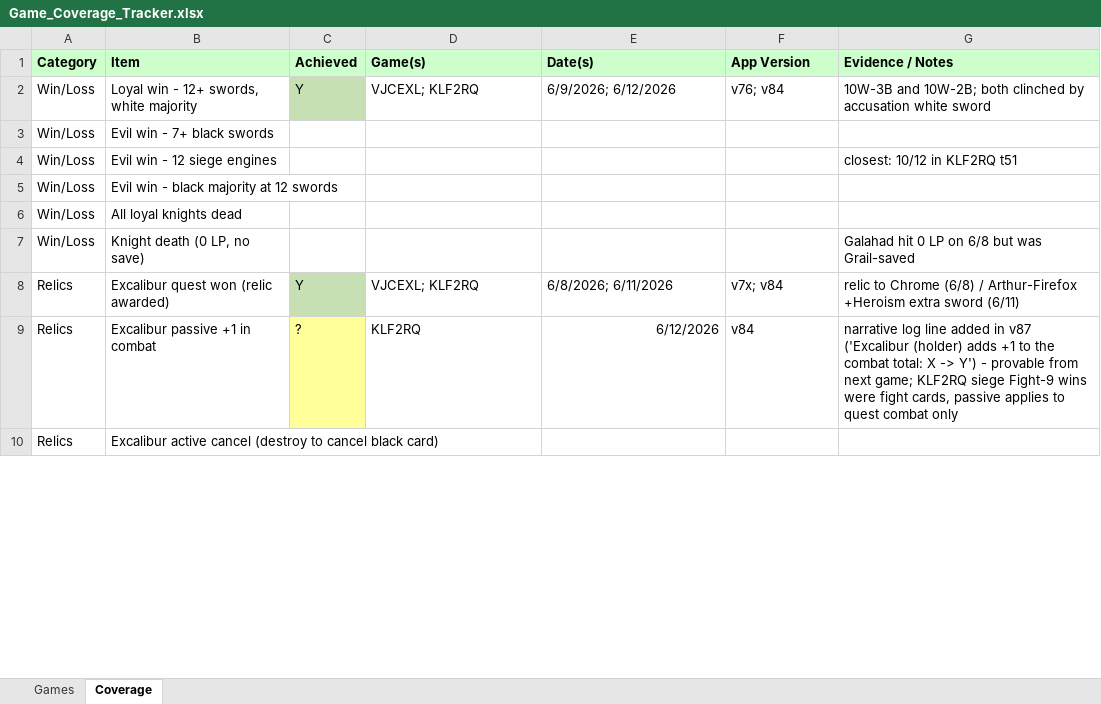
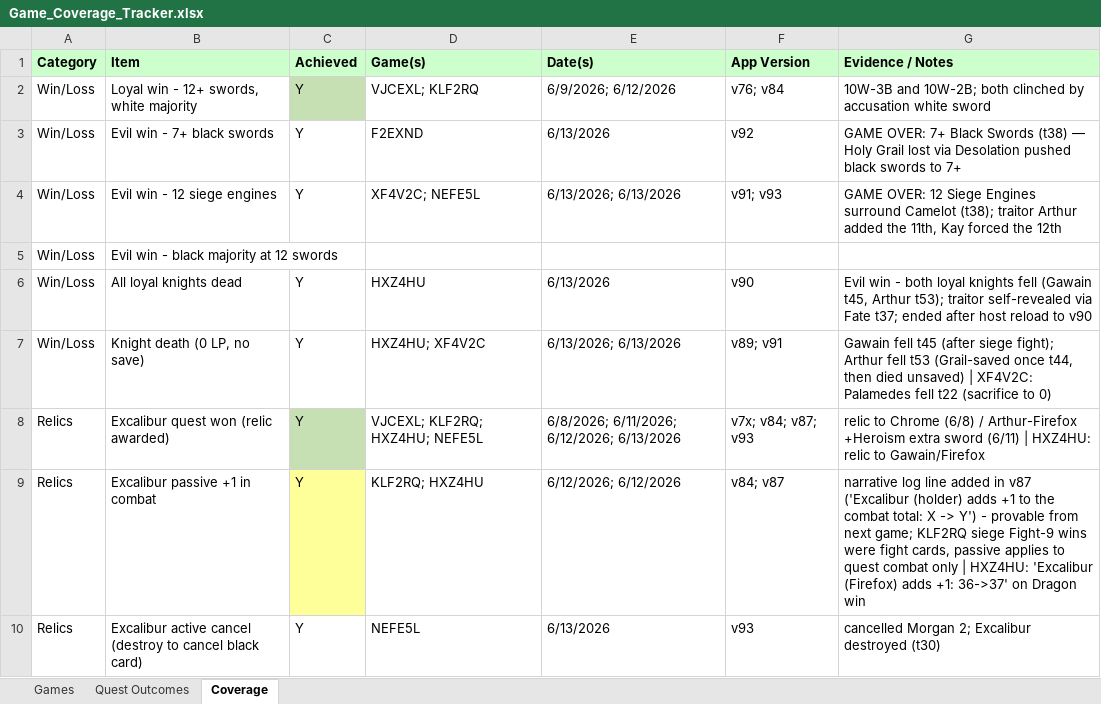
Before and after one commit to mpicky17/shadows-app, an Excel workbook: Game_Coverage_Tracker.xlsx, sheet Coverage, drawn as a sheet; only a part is shown; values as stored, in another font and other column widths than the file's, no borders; the diff covers the shown part only; the diff names each change by its address in the sheet, - before the commit and + after, or states it on an @@ line.

```diff
--- a/Game_Coverage_Tracker.xlsx (sheet Coverage)
+++ b/Game_Coverage_Tracker.xlsx (sheet Coverage)
+sheet tab: Quest Outcomes
-C3:C4 (Achieved): (empty)
+C3:C4 (Achieved): Y
-D3 (Game(s)): (empty)
+D3 (Game(s)): F2EXND
-E3 (Date(s)): (empty)
+E3 (Date(s)): 6/13/2026
-F3 (App Version): (empty)
+F3 (App Version): v92
-G3 (Evidence / Notes): (empty)
+G3 (Evidence / Notes): GAME OVER: 7+ Black Swords (t38) — Holy Grail lost via Desolation pushed black swords to 7+
-D4 (Game(s)): (empty)
+D4 (Game(s)): XF4V2C; NEFE5L
-E4 (Date(s)): (empty)
+E4 (Date(s)): 6/13/2026; 6/13/2026
-F4 (App Version): (empty)
+F4 (App Version): v91; v93
-G4 (Evidence / Notes): closest: 10/12 in KLF2RQ t51
+G4 (Evidence / Notes): GAME OVER: 12 Siege Engines surround Camelot (t38); traitor Arthur added the 11th, Kay forced the 12th
-C6:C7 (Achieved): (empty)
+C6:C7 (Achieved): Y
-D6 (Game(s)): (empty)
+D6 (Game(s)): HXZ4HU
-E6 (Date(s)): (empty)
+E6 (Date(s)): 6/13/2026
-F6 (App Version): (empty)
+F6 (App Version): v90
-G6 (Evidence / Notes): (empty)
+G6 (Evidence / Notes): Evil win - both loyal knights fell (Gawain t45, Arthur t53); traitor self-revealed via Fate t37; ended after host reload to v90
-D7 (Game(s)): (empty)
+D7 (Game(s)): HXZ4HU; XF4V2C
-E7 (Date(s)): (empty)
+E7 (Date(s)): 6/13/2026; 6/13/2026
-F7 (App Version): (empty)
+F7 (App Version): v89; v91
-G7 (Evidence / Notes): Galahad hit 0 LP on 6/8 but was Grail-saved
+G7 (Evidence / Notes): Gawain fell t45 (after siege fight); Arthur fell t53 (Grail-saved once t44, then died unsaved) | XF4V2C: Palamedes fell t22 (sacrifice to 0)
-D8 (Game(s)): VJCEXL; KLF2RQ
+D8 (Game(s)): VJCEXL; KLF2RQ; HXZ4HU; NEFE5L
-E8 (Date(s)): 6/8/2026; 6/11/2026
+E8 (Date(s)): 6/8/2026; 6/11/2026; 6/12/2026; 6/13/2026
-F8 (App Version): v7x; v84
+F8 (App Version): v7x; v84; v87; v93
-G8 (Evidence / Notes): …sword (6/11)
+G8 (Evidence / Notes): …sword (6/11) | HXZ4HU: relic to Gawain/Firefox
-C9 (Achieved): ?
+C9 (Achieved): Y
-D9 (Game(s)): KLF2RQ
+D9 (Game(s)): KLF2RQ; HXZ4HU
-E9 (Date(s)): 6/12/2026
+E9 (Date(s)): 6/12/2026; 6/12/2026
-F9 (App Version): v84
+F9 (App Version): v84; v87
-G9 (Evidence / Notes): …combat only
+G9 (Evidence / Notes): …combat only | HXZ4HU: 'Excalibur (Firefox) adds +1: 36->37' on Dragon win
-C10 (Achieved): (empty)
+C10 (Achieved): Y
-D10 (Game(s)): (empty)
+D10 (Game(s)): NEFE5L
-E10 (Date(s)): (empty)
+E10 (Date(s)): 6/13/2026
-F10 (App Version): (empty)
+F10 (App Version): v93
-G10 (Evidence / Notes): (empty)
+G10 (Evidence / Notes): cancelled Morgan 2; Excalibur destroyed (t30)
```
Also changed, not shown: 239 edited cells elsewhere in this sheet, sheet Games, 2 other files.
